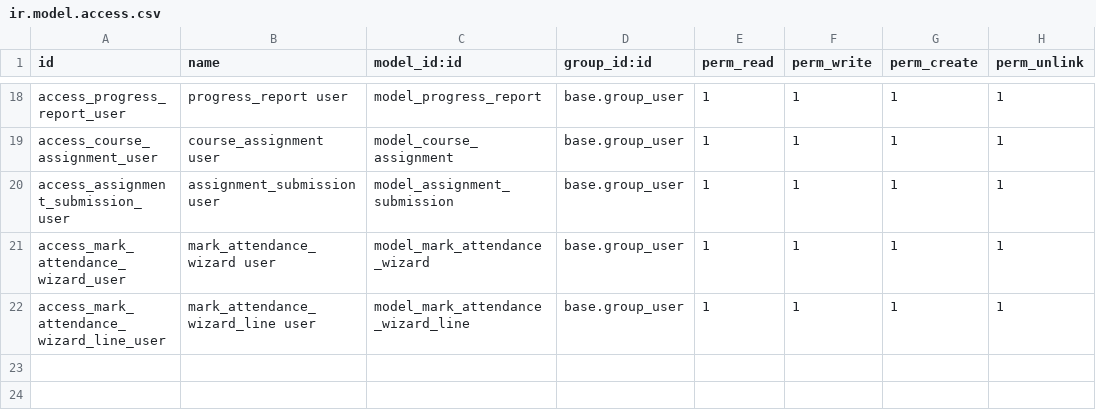
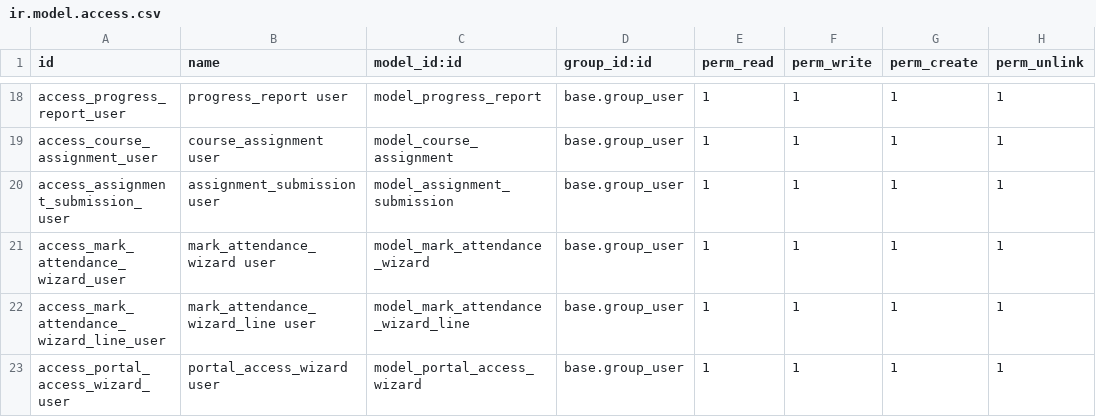
Before and after one commit to catchtommy/odoo-community, a CSV file: addons/tuition_management/security/ir.model.access.csv, drawn as a sheet; only a part is shown, gaps mark what is left out.

Commit message:
Add portal access features for students, tutors, and parents
- Implemented portal access buttons in student, tutor, and parent profile forms.
- Created a wizard for setting up portal access with login and password fields.
- Developed portal routes for students to view courses, assignments, and lessons.
- Added functionality for tutors to manage their courses and lessons.
- Enabled parents to view their children's enrollment and performance data.
- Enhanced the home portal values to reflect user types and relevant counts.

```diff
--- a/addons/tuition_management/security/ir.model.access.csv
+++ b/addons/tuition_management/security/ir.model.access.csv
@@ -22 +22,2 @@ access_mark_attendance_wizard_user,mark_attendance_wizard user,model_mark_attend
 access_mark_attendance_wizard_line_user,mark_attendance_wizard_line user,model_mark_attendance_wizard_line,base.group_user,1,1,1,1
+access_portal_access_wizard_user,portal_access_wizard user,model_portal_access_wizard,base.group_user,1,1,1,1
```
Also changed, not shown: 7 other files.
